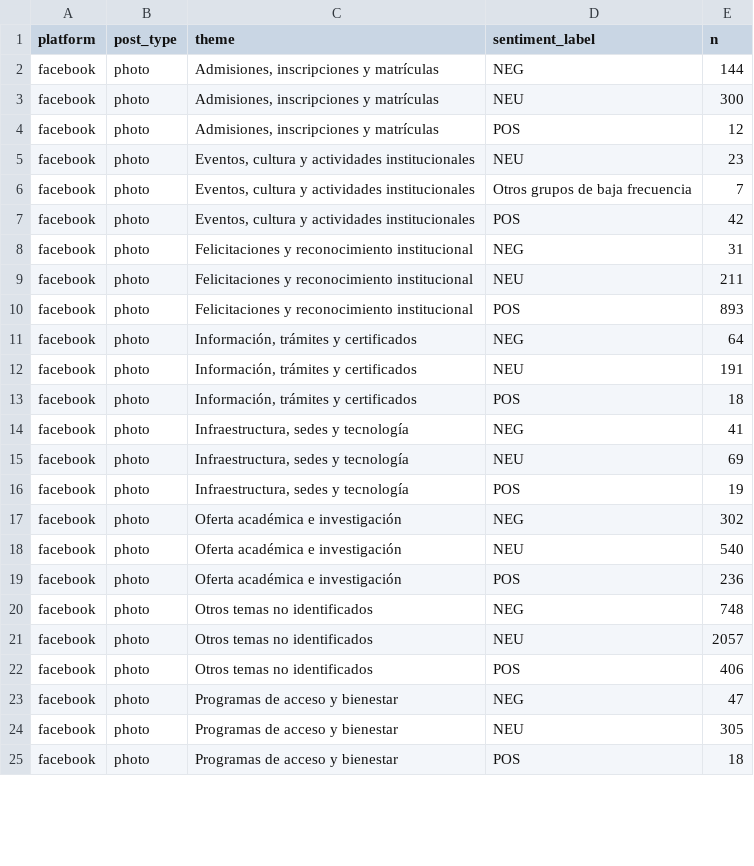
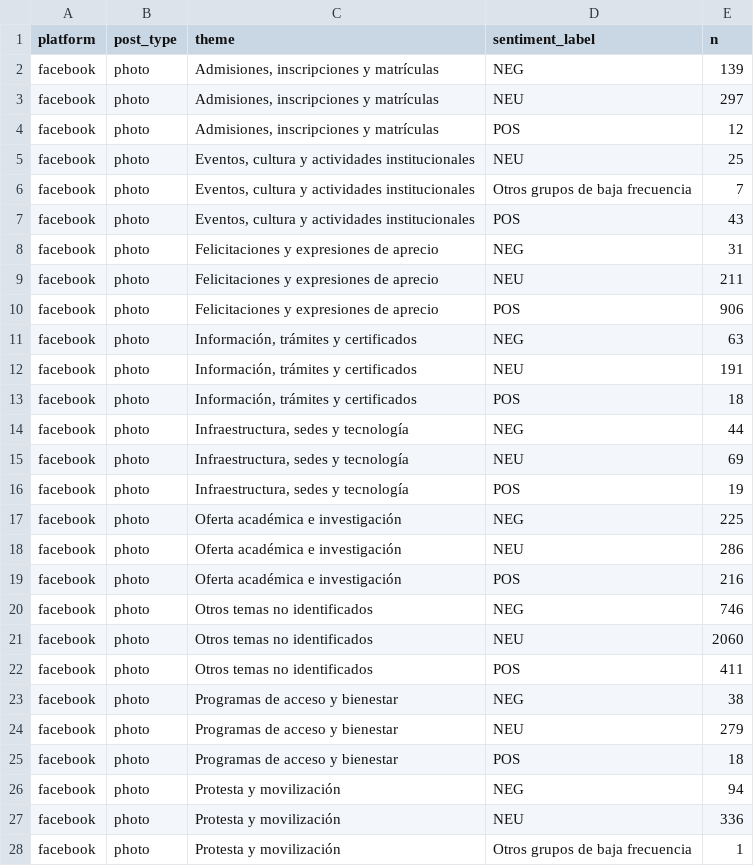
Before and after one commit to CamiloLVZ/analisis_de_comentarios_unillanos, a CSV file: crisp_dm/06_deployment/deploy_bundle/data/app/theme_sentiment.csv, drawn as a sheet; only a part is shown; the diff covers the shown part only.

Commit message:
feat(temas): congelar taxonomia con Protesta y movilizacion y correcciones de redaccion
- Congela reglas en theme_rules.json (SHA-256: a69292d738828d2bbd1c8569b5dea235b404e7cd59708e811868bf0f969f3266)
- Incorpora categoria 'Protesta y movilizacion' (603 comentarios) y retira educacion suelto de Oferta academica
- Renombra a 'Felicitaciones y expresiones de aprecio' en todos los componentes
- Actualiza textos aclarando reglas lexicas manuales y adiciona advertencia metodologica en app.py
- Verifica que 15.885 comentarios cuadran exactamente en todas las salidas

```diff
--- a/crisp_dm/06_deployment/deploy_bundle/data/app/theme_sentiment.csv
+++ b/crisp_dm/06_deployment/deploy_bundle/data/app/theme_sentiment.csv
@@ -1,25 +1,28 @@
 platform,post_type,theme,sentiment_label,n
-facebook,photo,"Admisiones, inscripciones y matrículas",NEG,144
-facebook,photo,"Admisiones, inscripciones y matrículas",NEU,300
+facebook,photo,"Admisiones, inscripciones y matrículas",NEG,139
+facebook,photo,"Admisiones, inscripciones y matrículas",NEU,297
 facebook,photo,"Admisiones, inscripciones y matrículas",POS,12
-facebook,photo,"Eventos, cultura y actividades institucionales",NEU,23
+facebook,photo,"Eventos, cultura y actividades institucionales",NEU,25
 facebook,photo,"Eventos, cultura y actividades institucionales",Otros grupos de baja frecuencia,7
-facebook,photo,"Eventos, cultura y actividades institucionales",POS,42
-facebook,photo,Felicitaciones y reconocimiento institucional,NEG,31
-facebook,photo,Felicitaciones y reconocimiento institucional,NEU,211
-facebook,photo,Felicitaciones y reconocimiento institucional,POS,893
-facebook,photo,"Información, trámites y certificados",NEG,64
+facebook,photo,"Eventos, cultura y actividades institucionales",POS,43
+facebook,photo,Felicitaciones y expresiones de aprecio,NEG,31
+facebook,photo,Felicitaciones y expresiones de aprecio,NEU,211
+facebook,photo,Felicitaciones y expresiones de aprecio,POS,906
+facebook,photo,"Información, trámites y certificados",NEG,63
 facebook,photo,"Información, trámites y certificados",NEU,191
 facebook,photo,"Información, trámites y certificados",POS,18
-facebook,photo,"Infraestructura, sedes y tecnología",NEG,41
+facebook,photo,"Infraestructura, sedes y tecnología",NEG,44
 facebook,photo,"Infraestructura, sedes y tecnología",NEU,69
 facebook,photo,"Infraestructura, sedes y tecnología",POS,19
-facebook,photo,Oferta académica e investigación,NEG,302
-facebook,photo,Oferta académica e investigación,NEU,540
-facebook,photo,Oferta académica e investigación,POS,236
-facebook,photo,Otros temas no identificados,NEG,748
-facebook,photo,Otros temas no identificados,NEU,2057
-facebook,photo,Otros temas no identificados,POS,406
-facebook,photo,Programas de acceso y bienestar,NEG,47
-facebook,photo,Programas de acceso y bienestar,NEU,305
+facebook,photo,Oferta académica e investigación,NEG,225
+facebook,photo,Oferta académica e investigación,NEU,286
+facebook,photo,Oferta académica e investigación,POS,216
+facebook,photo,Otros temas no identificados,NEG,746
+facebook,photo,Otros temas no identificados,NEU,2060
+facebook,photo,Otros temas no identificados,POS,411
+facebook,photo,Programas de acceso y bienestar,NEG,38
+facebook,photo,Programas de acceso y bienestar,NEU,279
 facebook,photo,Programas de acceso y bienestar,POS,18
+facebook,photo,Protesta y movilización,NEG,94
+facebook,photo,Protesta y movilización,NEU,336
+facebook,photo,Protesta y movilización,Otros grupos de baja frecuencia,1
```
Also changed, not shown: 8 added rows, 1 removed row and 61 edited cells elsewhere in this file, crisp_dm/04_modeling/outputs/theme_counts.csv, crisp_dm/06_deployment/deploy_bundle/data/app/themes.csv, 12 other files.
